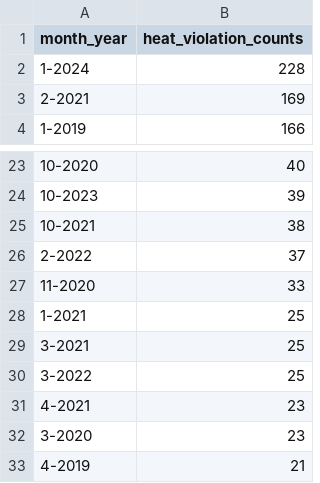
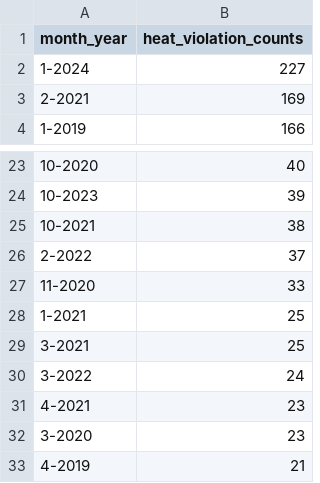
Before and after one commit to hannaheure/Sizzlers-Chi-Heat, a CSV file: first_graph_data.csv, drawn as a sheet; only a part is shown, gaps mark what is left out.

```diff
--- a/first_graph_data.csv
+++ b/first_graph_data.csv
@@ -1,3 +1,3 @@
 month_year,heat_violation_counts
-1-2024,228
+1-2024,227
 2-2021,169
@@ -29,3 +29,3 @@ month_year,heat_violation_counts
 3-2021,25
-3-2022,25
+3-2022,24
 4-2021,23
```
Also changed, not shown: dist_spatial_graph.csv, ward_spatial_graph.csv, 1 other file.
